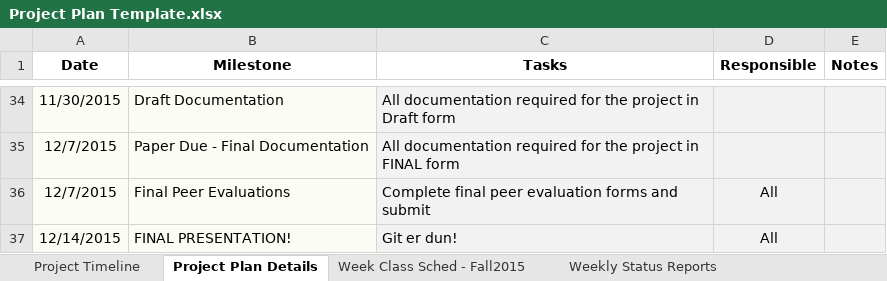
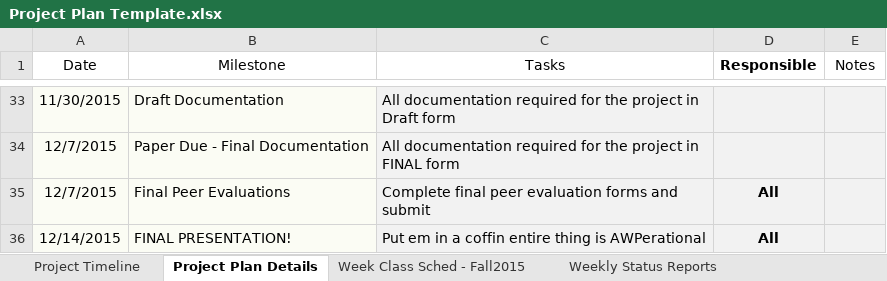
Before and after one commit to zackmeath/capping, an Excel workbook: HW 1/Project Plan Template.xlsx, sheet Project Plan Details, drawn as a sheet; only a part is shown, gaps mark what is left out; values as stored, in another font and other column widths than the file's, no borders; addresses are those after the commit; the diff covers the shown part only; the diff names each change by its address in the sheet, - before the commit and + after, or states it on an @@ line.

Commit message:
Project Plan v1 complete

```diff
--- a/HW 1/Project Plan Template.xlsx (sheet Project Plan Details)
+++ b/HW 1/Project Plan Template.xlsx (sheet Project Plan Details)
-A1:C1 bold: on
+A1:C1 bold: off
-E1 bold: on
+E1 bold: off
-D35:D36 bold: off
+D35:D36 bold: on
-C36 (Tasks): Git er dun!
+C36 (Tasks): Put em in a coffin entire thing is AWPerational
```
Also changed, not shown: 8 added rows, 9 removed rows, 10 edited cells and cell formats elsewhere in this sheet, charts or pictures.
